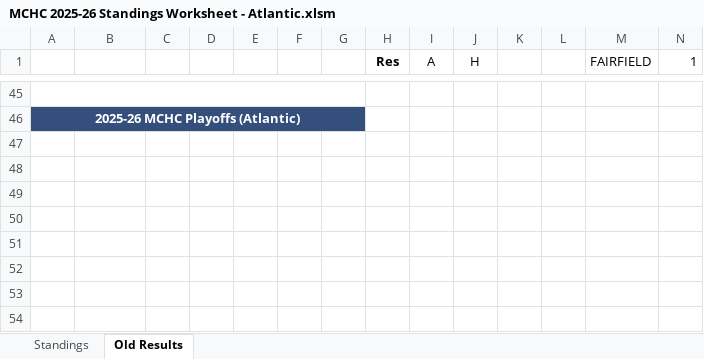
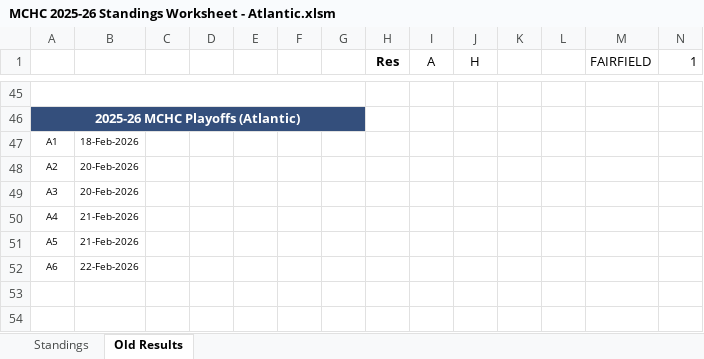
Before and after one commit to michael-m-casserly/methockey, an Excel workbook: DataFiles/MCHC 2025-26 Standings Worksheet - Atlantic.xlsm, sheet Old Results, drawn as a sheet; only a part is shown, gaps mark what is left out; the shorter side is filled out with more unchanged rows; values as stored, in another font and other column widths than the file's, no borders; rows hold the shown columns only; the diff names each change by its address in the sheet, - before the commit and + after, or states it on an @@ line.

```diff
--- a/DataFiles/MCHC 2025-26 Standings Worksheet - Atlantic.xlsm (sheet Old Results)
+++ b/DataFiles/MCHC 2025-26 Standings Worksheet - Atlantic.xlsm (sheet Old Results)
-row 47: (empty)
+row 47: A1 | 18-Feb-2026
-row 48: (empty)
+row 48: A2 | 20-Feb-2026
-row 49: (empty)
+row 49: A3 | 20-Feb-2026
+row 50: A4 | 21-Feb-2026
+row 51: A5 | 21-Feb-2026
+row 52: A6 | 22-Feb-2026
```
Also changed, not shown: sheet Standings, 5 other files.
